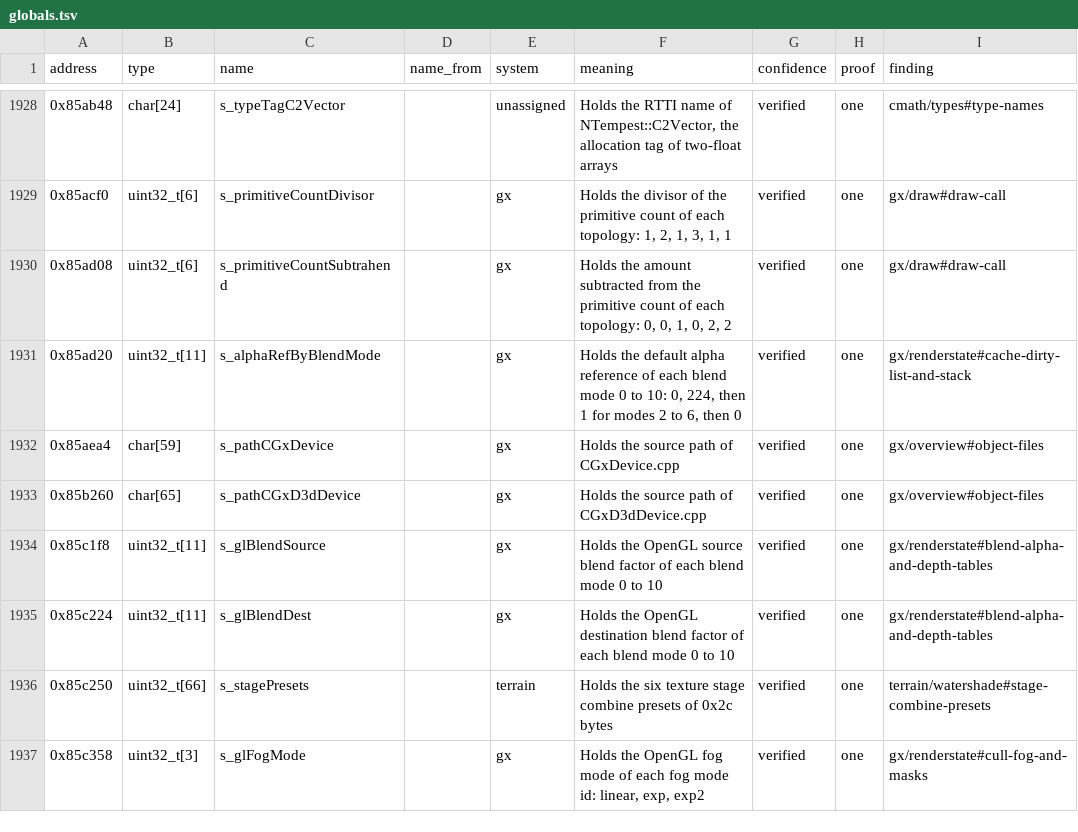
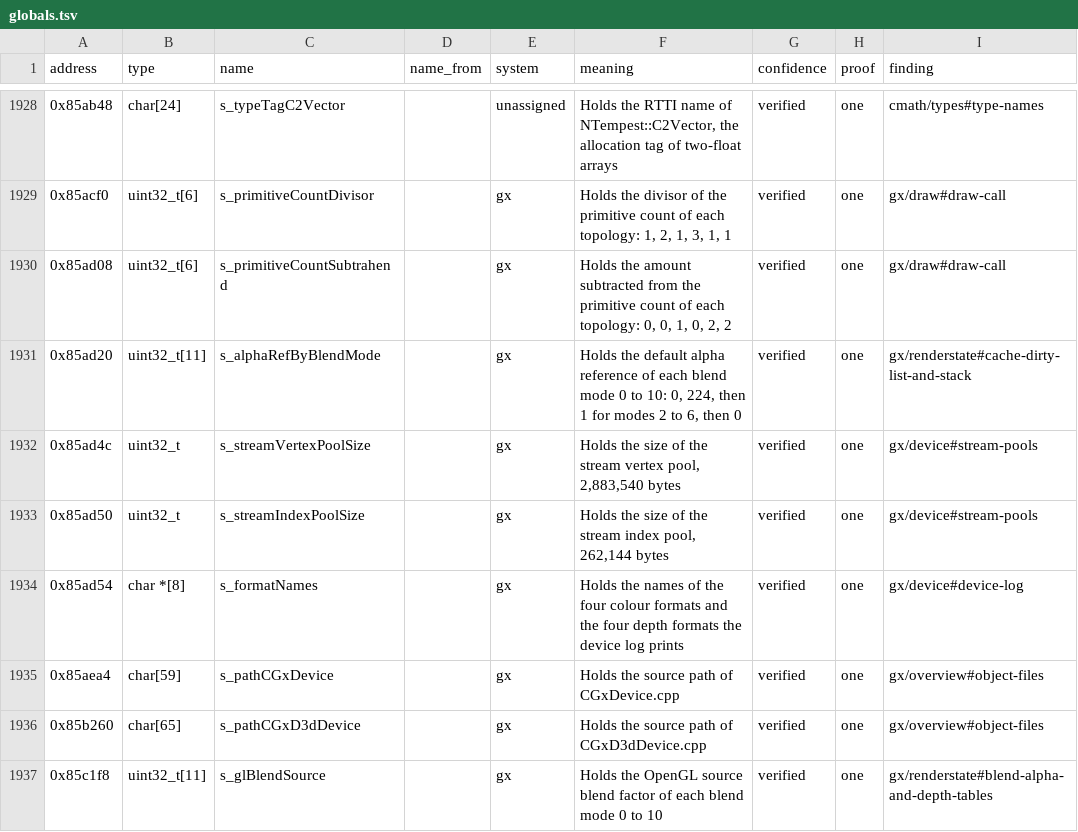
Before and after one commit to samwhosung/benilla-re, a TSV file: symbols/globals.tsv, drawn as a sheet; only a part is shown, gaps mark what is left out; the shorter side is filled out with more unchanged rows; the diff covers the shown part only; the diff names each change by its address in the sheet, - before the commit and + after, or states it on an @@ line.

```diff
--- a/symbols/globals.tsv
+++ b/symbols/globals.tsv
+row 1932: 0x85ad4c | uint32_t | s_streamVertexPoolSize |  | gx | Holds the size of the stream vertex pool, 2,883,540 bytes | verified | one | gx/device#stream-pools
+row 1933: 0x85ad50 | uint32_t | s_streamIndexPoolSize |  | gx | Holds the size of the stream index pool, 262,144 bytes | verified | one | gx/device#stream-pools
+row 1934: 0x85ad54 | char *[8] | s_formatNames |  | gx | Holds the names of the four colour formats and the four depth formats the device log prints | verified | one | gx/device#device-log
```
Also changed, not shown: 14 added rows elsewhere in this file, 7 other files.
